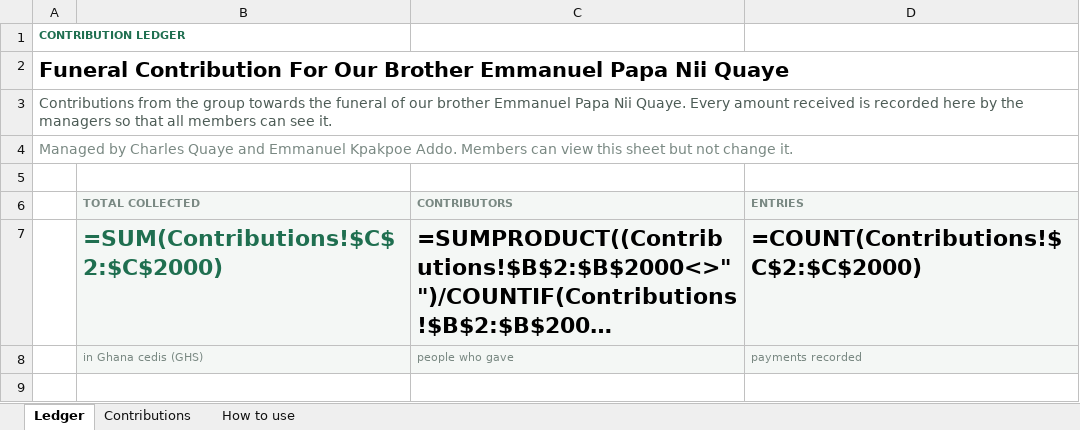
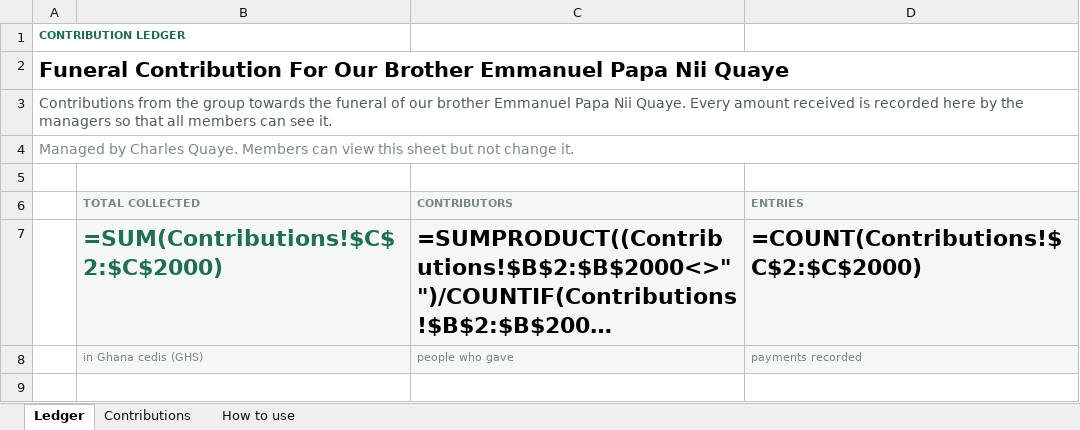
Before and after one commit to pdoegah/Complete-Python-3-Bootcamp, an Excel workbook: group_contribution_tracker/google_sheet/ledger.xlsx, sheet Ledger, drawn as a sheet; only a part is shown; long unchanged cells end in …; values as stored, in another font and other column widths than the file's, no borders; formulas without a stored value are shown as written; the diff names each change by its address in the sheet, - before the commit and + after, or states it on an @@ line.

```diff
--- a/group_contribution_tracker/google_sheet/ledger.xlsx (sheet Ledger)
+++ b/group_contribution_tracker/google_sheet/ledger.xlsx (sheet Ledger)
-A4: …by Charles Quaye and Emmanuel Kpakpoe Addo. Members can…
+A4: …by Charles Quaye. Members can…
```
Also changed, not shown: sheet How to use, 2 other files.
